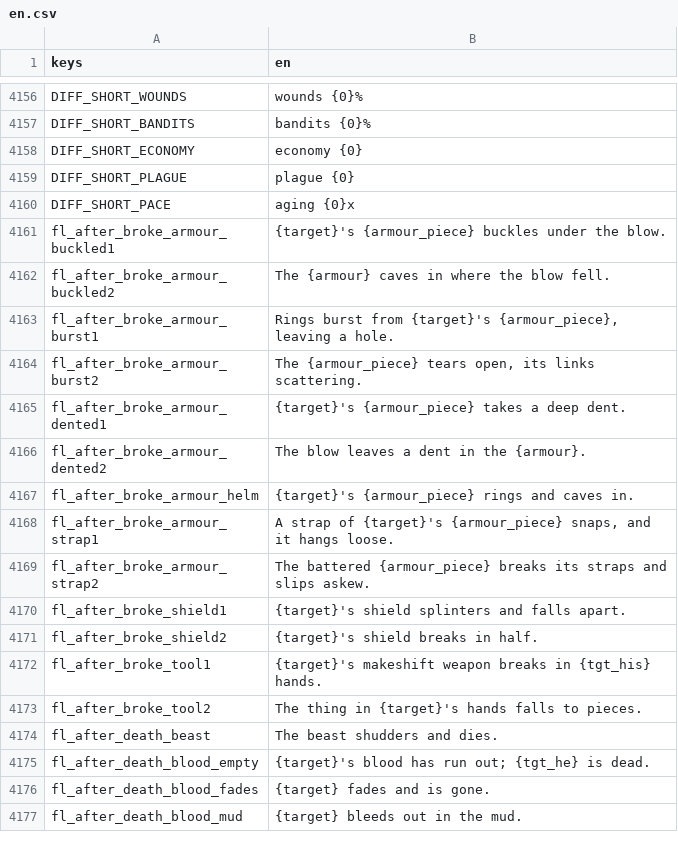
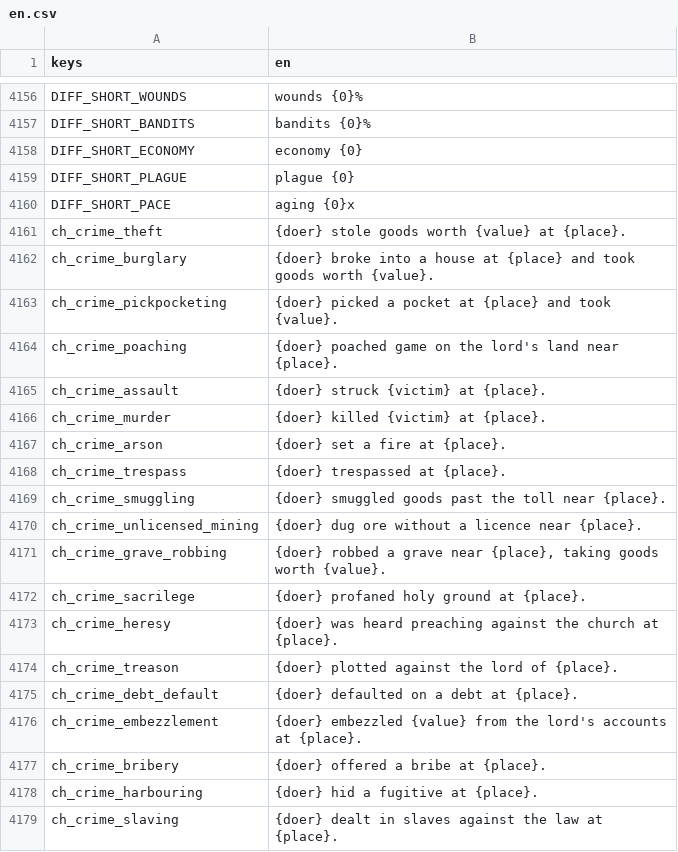
Before and after one commit to moneybagboyz/Falling-Leaves-Ravensguard, a CSV file: src/Ravensguard.Game/localization/en.csv, drawn as a sheet; only a part is shown, gaps mark what is left out; the shorter side is filled out with more unchanged rows; the diff covers the shown part only; the diff names each change by its address in the sheet, - before the commit and + after, or states it on an @@ line.

```diff
--- a/src/Ravensguard.Game/localization/en.csv
+++ b/src/Ravensguard.Game/localization/en.csv
+row 4161: ch_crime_theft | {doer} stole goods worth {value} at {place}.
+row 4162: ch_crime_burglary | {doer} broke into a house at {place} and took goods worth {value}.
+row 4163: ch_crime_pickpocketing | {doer} picked a pocket at {place} and took {value}.
+row 4164: ch_crime_poaching | {doer} poached game on the lord's land near {place}.
+row 4165: ch_crime_assault | {doer} struck {victim} at {place}.
+row 4166: ch_crime_murder | {doer} killed {victim} at {place}.
+row 4167: ch_crime_arson | {doer} set a fire at {place}.
+row 4168: ch_crime_trespass | {doer} trespassed at {place}.
+row 4169: ch_crime_smuggling | {doer} smuggled goods past the toll near {place}.
+row 4170: ch_crime_unlicensed_mining | {doer} dug ore without a licence near {place}.
+row 4171: ch_crime_grave_robbing | {doer} robbed a grave near {place}, taking goods worth {value}.
+row 4172: ch_crime_sacrilege | {doer} profaned holy ground at {place}.
+row 4173: ch_crime_heresy | {doer} was heard preaching against the church at {place}.
+row 4174: ch_crime_treason | {doer} plotted against the lord of {place}.
+row 4175: ch_crime_debt_default | {doer} defaulted on a debt at {place}.
+row 4176: ch_crime_embezzlement | {doer} embezzled {value} from the lord's accounts at {place}.
+row 4177: ch_crime_bribery | {doer} offered a bribe at {place}.
+row 4178: ch_crime_harbouring | {doer} hid a fugitive at {place}.
+row 4179: ch_crime_slaving | {doer} dealt in slaves against the law at {place}.
```
Also changed, not shown: 27 added rows elsewhere in this file, 34 other files.
